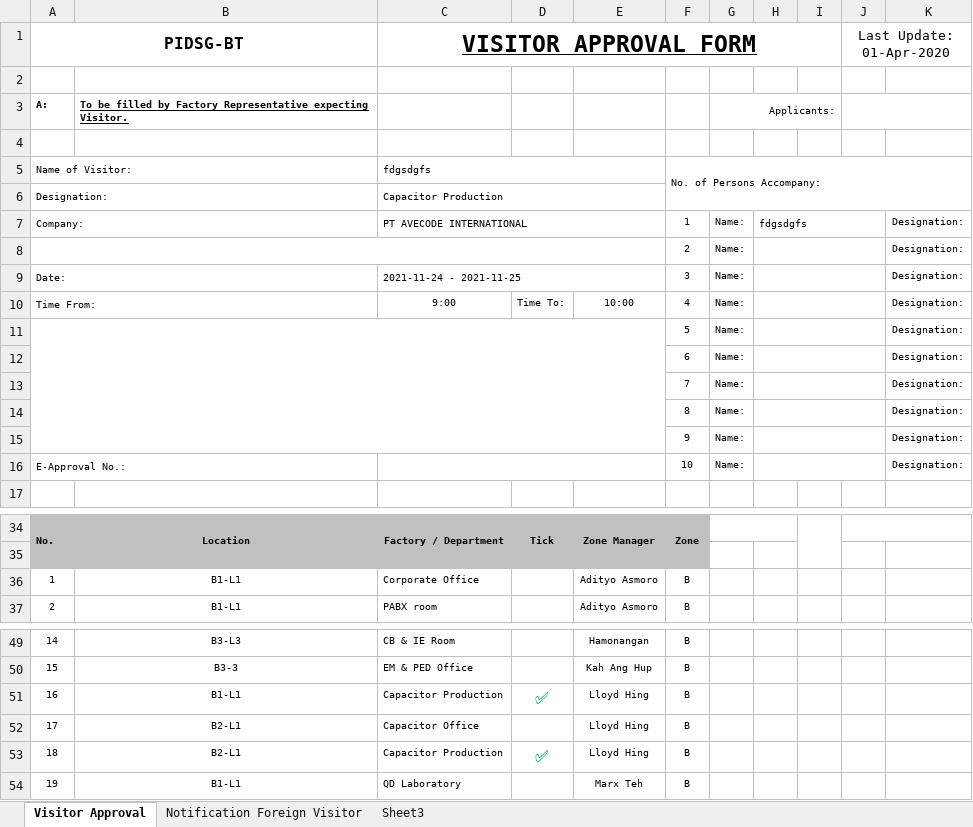
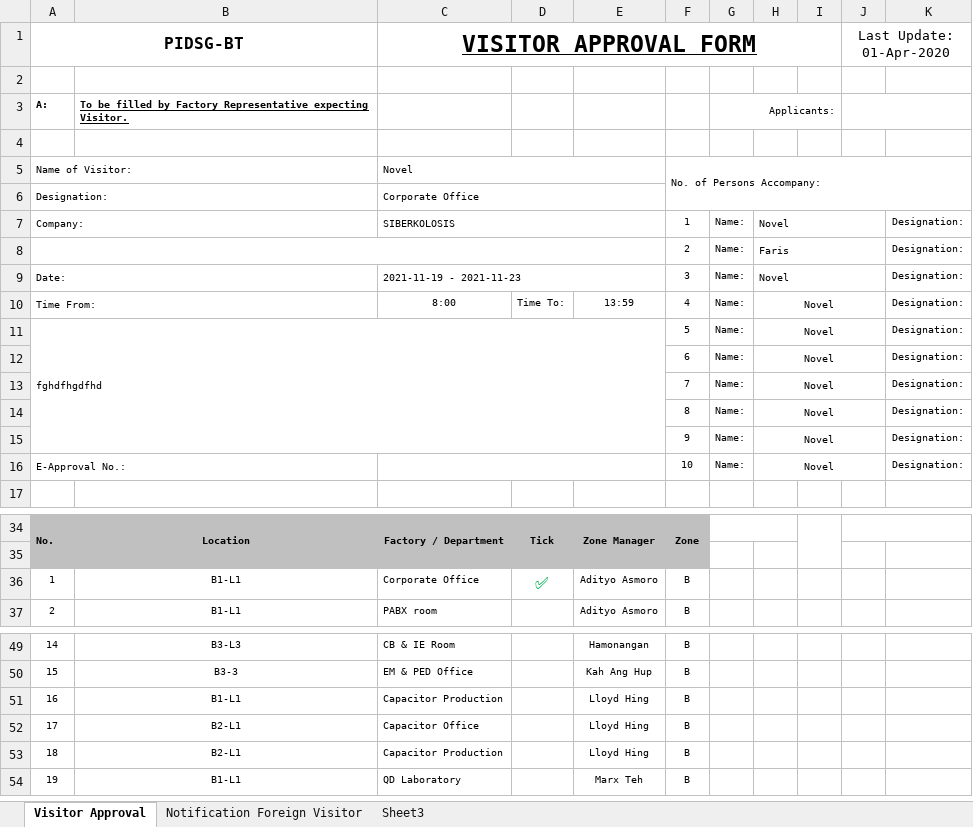
Before and after one commit to obay2786/FLASK-TUTOR, an Excel workbook: website/static/VisitorApprovalBT.xlsx, sheet Visitor Approval, drawn as a sheet; only a part is shown, gaps mark what is left out; values as stored, in another font and other column widths than the file's, no borders; the diff names each change by its address in the sheet, - before the commit and + after, or states it on an @@ line.

```diff
--- a/website/static/VisitorApprovalBT.xlsx (sheet Visitor Approval)
+++ b/website/static/VisitorApprovalBT.xlsx (sheet Visitor Approval)
-C5 (VISITOR APPROVAL FORM): fdgsdgfs
+C5 (VISITOR APPROVAL FORM): Novel
-C6 (VISITOR APPROVAL FORM): Capacitor Production
+C6 (VISITOR APPROVAL FORM): Corporate Office
-C7 (VISITOR APPROVAL FORM): PT AVECODE INTERNATIONAL
+C7 (VISITOR APPROVAL FORM): SIBERKOLOSIS
-H7: fdgsdgfs
+H7: Novel
-H8: (empty)
+H8: Faris
-C9 (VISITOR APPROVAL FORM): 2021-11-24 - 2021-11-25
+C9 (VISITOR APPROVAL FORM): 2021-11-19 - 2021-11-23
-H9:H16: (empty)
+H9:H16: Novel
-C10 (VISITOR APPROVAL FORM): 9:00
+C10 (VISITOR APPROVAL FORM): 8:00
-E10: 10:00
+E10: 13:59
-A11 (PIDSG-BT): (empty)
+A11 (PIDSG-BT): fghdfhgdfhd
-D36: (empty)
+D36: ✅
-D51: ✅
+D51: (empty)
-D53: ✅
+D53: (empty)
```
Also changed, not shown: 2 other files.
